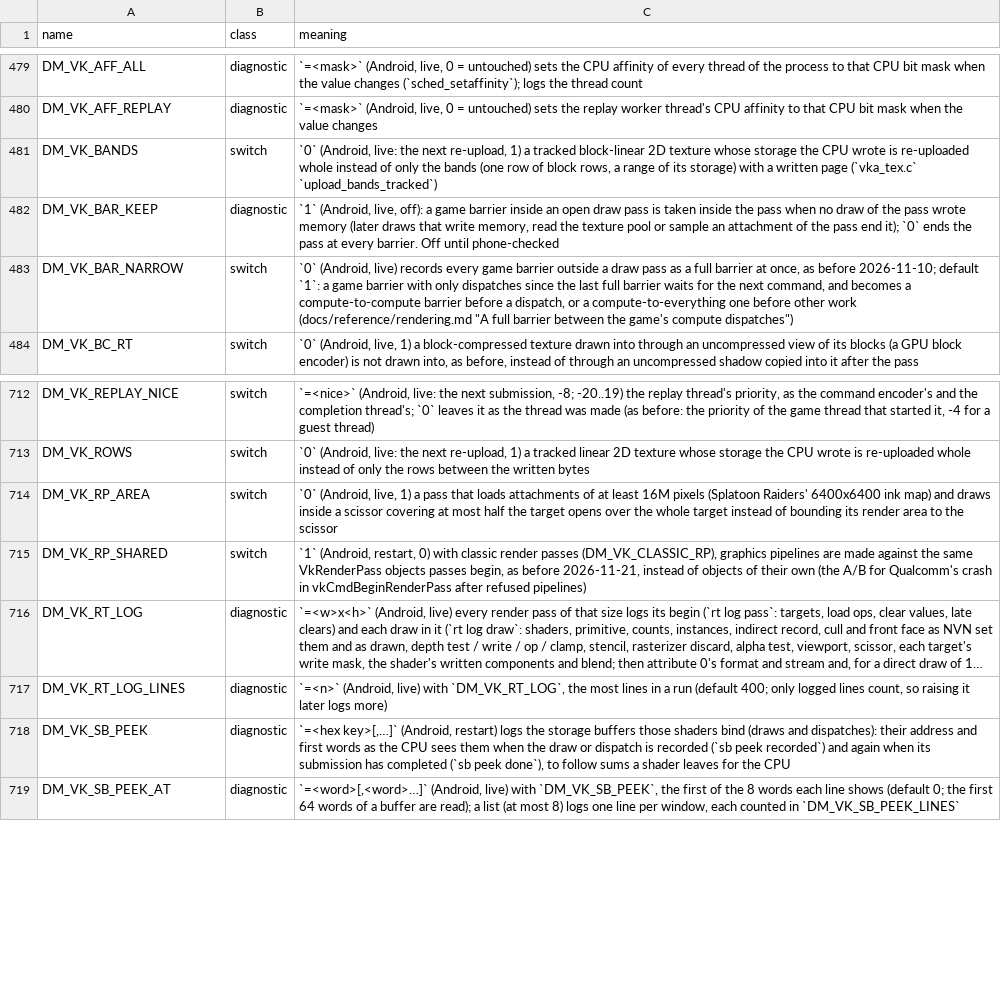
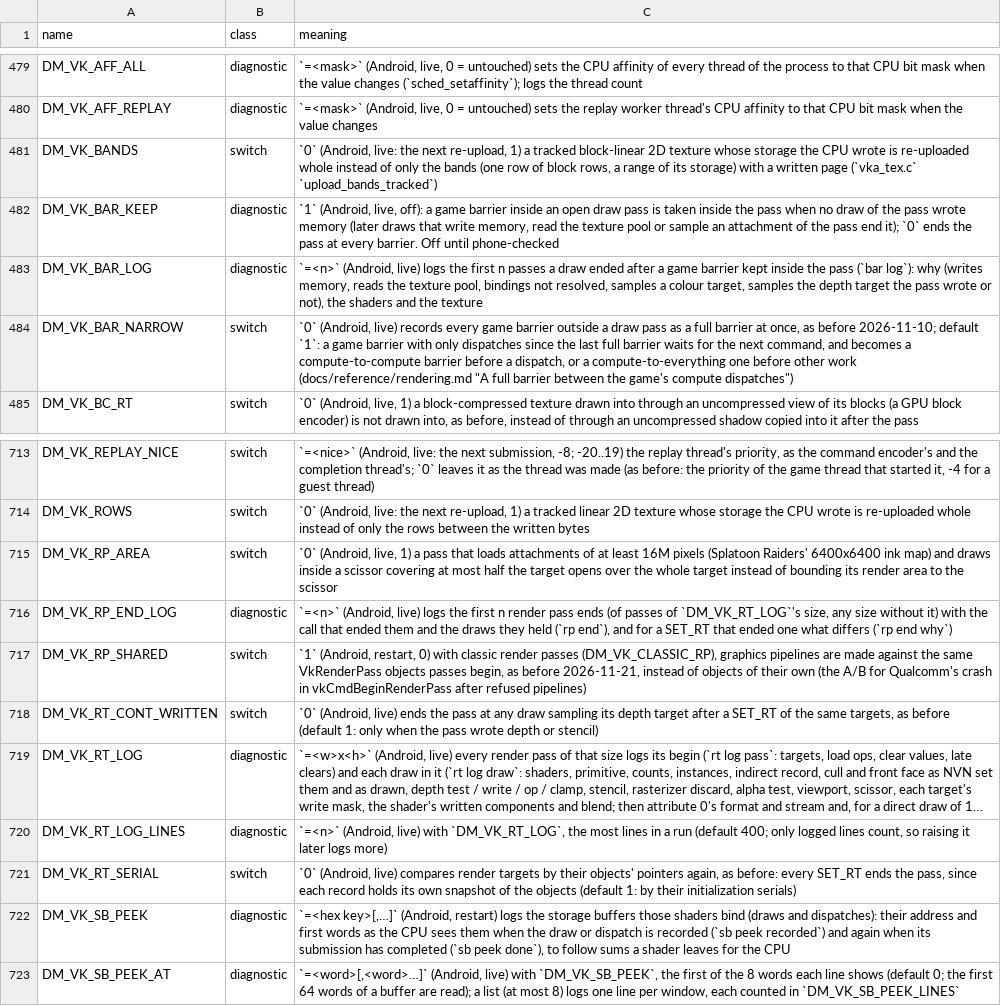
Before and after one commit to hridss/BananaNative, a TSV file: docs/env_switches.tsv, drawn as a sheet; only a part is shown, gaps mark what is left out; long unchanged cells end in …; the diff names each change by its address in the sheet, - before the commit and + after, or states it on an @@ line.

```diff
--- a/docs/env_switches.tsv
+++ b/docs/env_switches.tsv
+row 483: DM_VK_BAR_LOG | diagnostic | `=<n>` (Android, live) logs the first n passes a draw ended after a game barrier kept inside the pass (`bar log`): why (writes memory, reads the texture pool, bindings not resolved, samples a colour target, samples the depth target the pass wrote or not), the shaders and the texture
+row 716: DM_VK_RP_END_LOG | diagnostic | `=<n>` (Android, live) logs the first n render pass ends (of passes of `DM_VK_RT_LOG`'s size, any size without it) with the call that ended them and the draws they held (`rp end`), and for a SET_RT that ended one what differs (`rp end why`)
+row 718: DM_VK_RT_CONT_WRITTEN | switch | `0` (Android, live) ends the pass at any draw sampling its depth target after a SET_RT of the same targets, as before (default 1: only when the pass wrote depth or stencil)
+row 721: DM_VK_RT_SERIAL | switch | `0` (Android, live) compares render targets by their objects' pointers again, as before: every SET_RT ends the pass, since each record holds its own snapshot of the objects (default 1: by their initialization serials)
```
Also changed, not shown: 4 other files.
